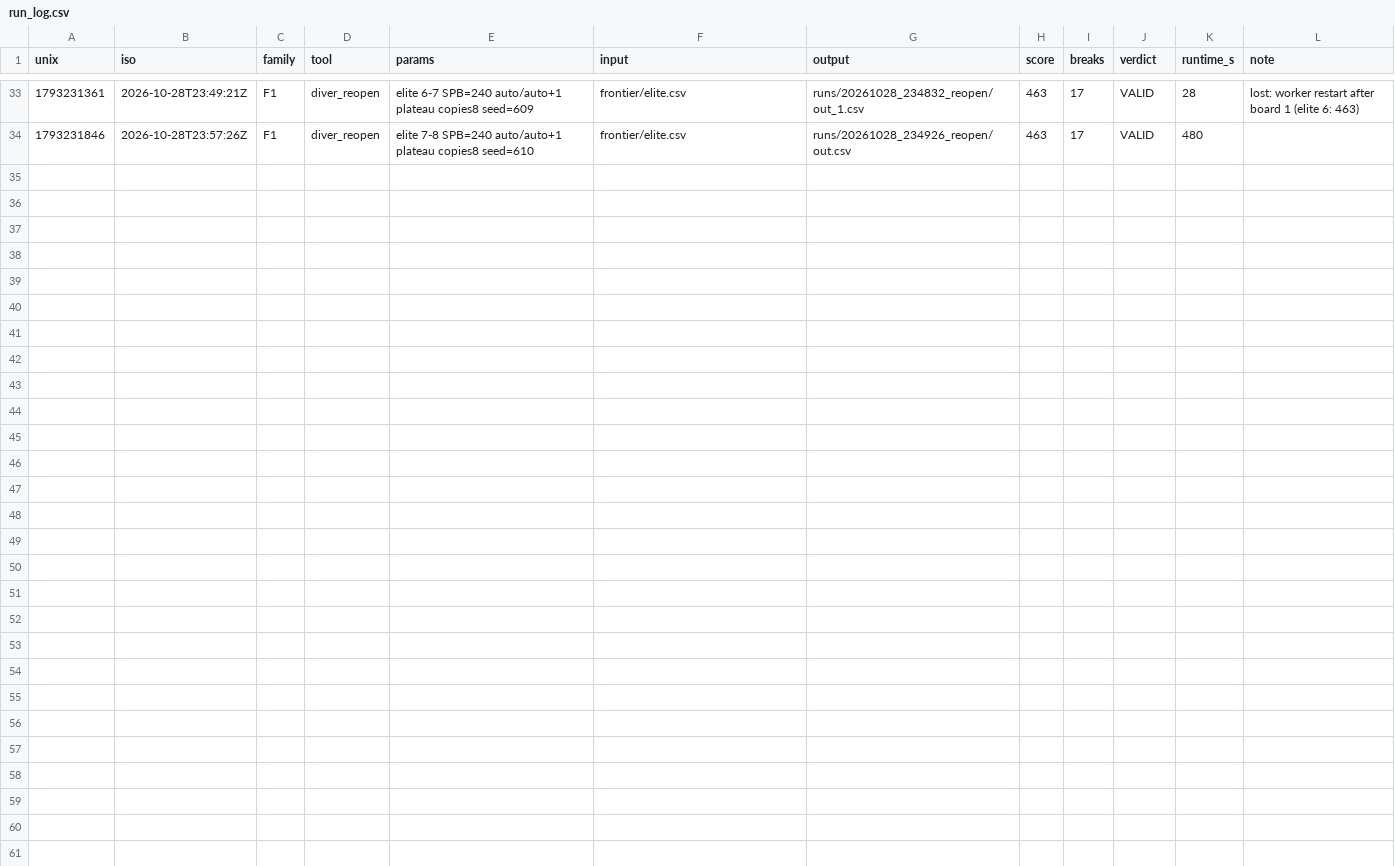
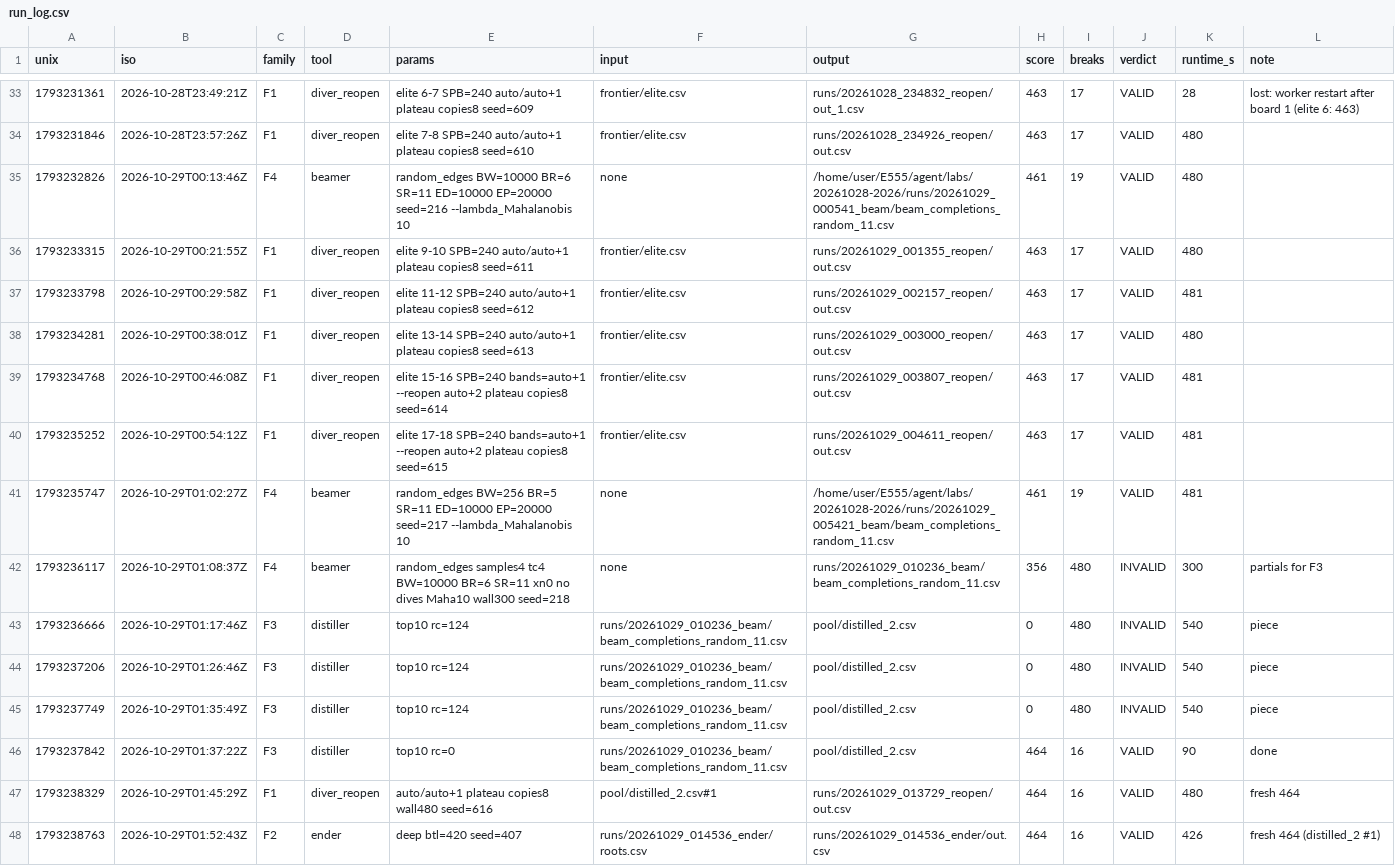
Before and after one commit to E555solver/E555, a CSV file: agent/checkpoints/20261028-2026/run_log.csv, drawn as a sheet; only a part is shown, gaps mark what is left out.

```diff
--- a/agent/checkpoints/20261028-2026/run_log.csv
+++ b/agent/checkpoints/20261028-2026/run_log.csv
@@ -34 +34,15 @@ unix,iso,family,tool,params,input,output,score,breaks,verdict,runtime_s,note
 1793231846,2026-10-28T23:57:26Z,F1,diver_reopen,elite 7-8 SPB=240 auto/auto+1 plateau copies8 seed=610,frontier/elite.csv,runs/20261028_234926_reopen/out.csv,463,17,VALID,480,
+1793232826,2026-10-29T00:13:46Z,F4,beamer,random_edges BW=10000 BR=6 SR=11 ED=10000 EP=20000 seed=216 --lambda_Mahalanobis 10,none,/home/user/E555/agent/labs/20261028-2026/runs/20261029_000541_beam/beam_completions_random_11.csv,461,19,VALID,480,
+1793233315,2026-10-29T00:21:55Z,F1,diver_reopen,elite 9-10 SPB=240 auto/auto+1 plateau copies8 seed=611,frontier/elite.csv,runs/20261029_001355_reopen/out.csv,463,17,VALID,480,
+1793233798,2026-10-29T00:29:58Z,F1,diver_reopen,elite 11-12 SPB=240 auto/auto+1 plateau copies8 seed=612,frontier/elite.csv,runs/20261029_002157_reopen/out.csv,463,17,VALID,481,
+1793234281,2026-10-29T00:38:01Z,F1,diver_reopen,elite 13-14 SPB=240 auto/auto+1 plateau copies8 seed=613,frontier/elite.csv,runs/20261029_003000_reopen/out.csv,463,17,VALID,480,
+1793234768,2026-10-29T00:46:08Z,F1,diver_reopen,elite 15-16 SPB=240 bands=auto+1 --reopen auto+2 plateau copies8 seed=614,frontier/elite.csv,runs/20261029_003807_reopen/out.csv,463,17,VALID,481,
+1793235252,2026-10-29T00:54:12Z,F1,diver_reopen,elite 17-18 SPB=240 bands=auto+1 --reopen auto+2 plateau copies8 seed=615,frontier/elite.csv,runs/20261029_004611_reopen/out.csv,463,17,VALID,481,
+1793235747,2026-10-29T01:02:27Z,F4,beamer,random_edges BW=256 BR=5 SR=11 ED=10000 EP=20000 seed=217 --lambda_Mahalanobis 10,none,/home/user/E555/agent/labs/20261028-2026/runs/20261029_005421_beam/beam_completions_random_11.csv,461,19,VALID,481,
+1793236117,2026-10-29T01:08:37Z,F4,beamer,random_edges samples4 tc4 BW=10000 BR=6 SR=11 xn0 no dives Maha10 wall300 seed=218,none,runs/20261029_010236_beam/beam_completions_random_11.csv,356,480,INVALID,300,partials for F3
+1793236666,2026-10-29T01:17:46Z,F3,distiller,top10 rc=124,runs/20261029_010236_beam/beam_completions_random_11.csv,pool/distilled_2.csv,0,480,INVALID,540,piece
+1793237206,2026-10-29T01:26:46Z,F3,distiller,top10 rc=124,runs/20261029_010236_beam/beam_completions_random_11.csv,pool/distilled_2.csv,0,480,INVALID,540,piece
+1793237749,2026-10-29T01:35:49Z,F3,distiller,top10 rc=124,runs/20261029_010236_beam/beam_completions_random_11.csv,pool/distilled_2.csv,0,480,INVALID,540,piece
+1793237842,2026-10-29T01:37:22Z,F3,distiller,top10 rc=0,runs/20261029_010236_beam/beam_completions_random_11.csv,pool/distilled_2.csv,464,16,VALID,90,done
+1793238329,2026-10-29T01:45:29Z,F1,diver_reopen,auto/auto+1 plateau copies8 wall480 seed=616,pool/distilled_2.csv#1,runs/20261029_013729_reopen/out.csv,464,16,VALID,480,fresh 464
+1793238763,2026-10-29T01:52:43Z,F2,ender,deep btl=420 seed=407,runs/20261029_014536_ender/roots.csv,runs/20261029_014536_ender/out.csv,464,16,VALID,426,fresh 464 (distilled_2 #1)
```
Also changed, not shown: agent/checkpoints/20261028-2026/frontier/elite.csv, 4 other files.
